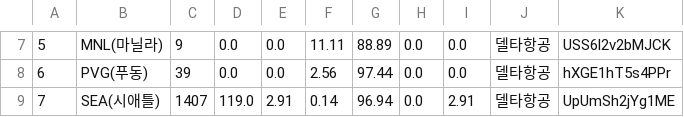
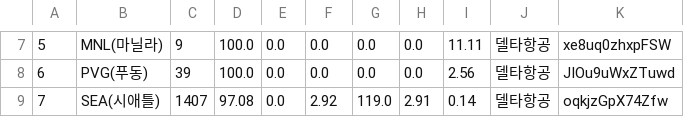
Before and after one commit to hyeonuk27/OnAir, a CSV file: Project/server/statistics/preprocessing/res_델타항공.csv, drawn as a sheet; only a part is shown, gaps mark what is left out; the diff covers the shown part only.

```diff
--- a/Project/server/statistics/preprocessing/res_델타항공.csv
+++ b/Project/server/statistics/preprocessing/res_델타항공.csv
@@ -7,3 +7,3 @@
-5,MNL(마닐라),9,0.0,0.0,11.11,88.89,0.0,0.0,델타항공,USS6l2v2bMJCK
-6,PVG(푸동),39,0.0,0.0,2.56,97.44,0.0,0.0,델타항공,hXGE1hT5s4PPr
-7,SEA(시애틀),1407,119.0,2.91,0.14,96.94,0.0,2.91,델타항공,UpUmSh2jYg1ME
+5,MNL(마닐라),9,100.0,0.0,0.0,0.0,0.0,11.11,델타항공,xe8uq0zhxpFSW
+6,PVG(푸동),39,100.0,0.0,0.0,0.0,0.0,2.56,델타항공,JIOu9uWxZTuwd
+7,SEA(시애틀),1407,97.08,0.0,2.92,119.0,2.91,0.14,델타항공,oqkjzGpX74Zfw
```
Also changed, not shown: 1 added row, 1 removed row and 27 edited cells elsewhere in this file, Project/server/statistics/preprocessing/res_대한항공.csv, Project/server/statistics/preprocessing/res_독일항공.csv, 25 other files.
